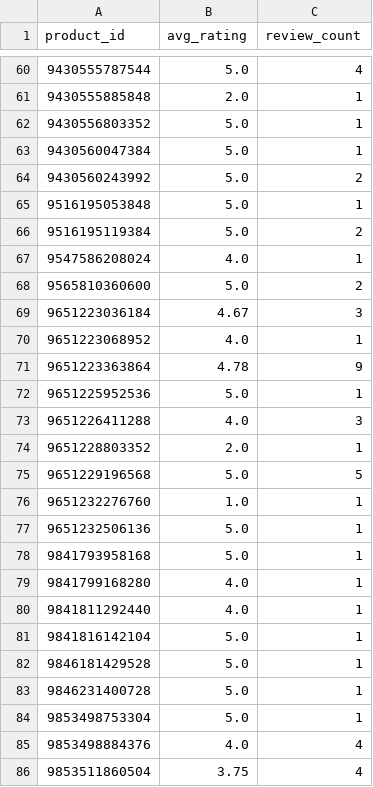
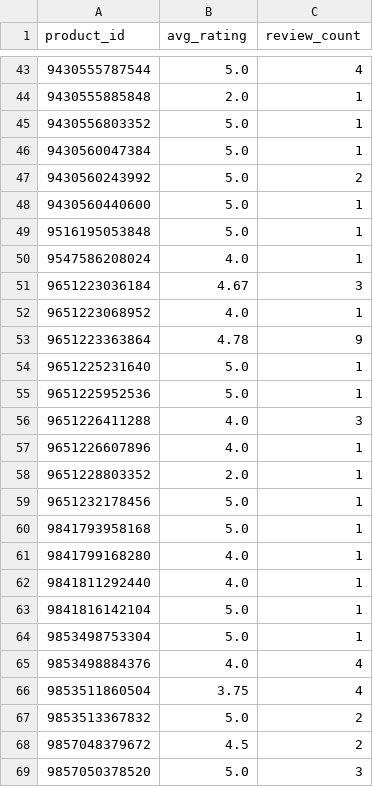
Before and after one commit to christoffer-cherry/feed, a CSV file: docs/ratings.csv, drawn as a sheet; only a part is shown, gaps mark what is left out; the shorter side is filled out with more unchanged rows; the diff covers the shown part only.

```diff
--- a/docs/ratings.csv
+++ b/docs/ratings.csv
@@ -64,6 +47,5 @@ product_id,avg_rating,review_count
 9430560243992,5.0,2
+9430560440600,5.0,1
 9516195053848,5.0,1
-9516195119384,5.0,2
 9547586208024,4.0,1
-9565810360600,5.0,2
 9651223036184,4.67,3
@@ -71,8 +53,8 @@ product_id,avg_rating,review_count
 9651223363864,4.78,9
+9651225231640,5.0,1
 9651225952536,5.0,1
 9651226411288,4.0,3
+9651226607896,4.0,1
 9651228803352,2.0,1
-9651229196568,5.0,5
-9651232276760,1.0,1
-9651232506136,5.0,1
+9651232178456,5.0,1
 9841793958168,5.0,1
@@ -81,4 +63,2 @@ product_id,avg_rating,review_count
 9841816142104,5.0,1
-9846181429528,5.0,1
-9846231400728,5.0,1
 9853498753304,5.0,1
```
Also changed, not shown: 9 added rows and 27 removed rows elsewhere in this file, 2 other files.
